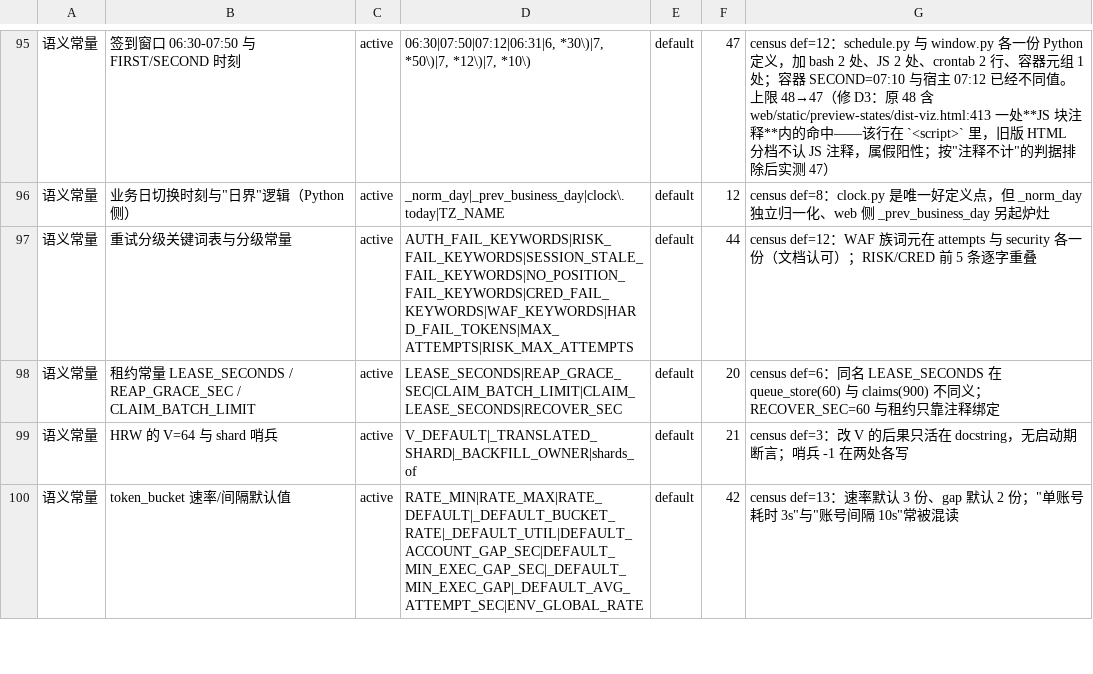
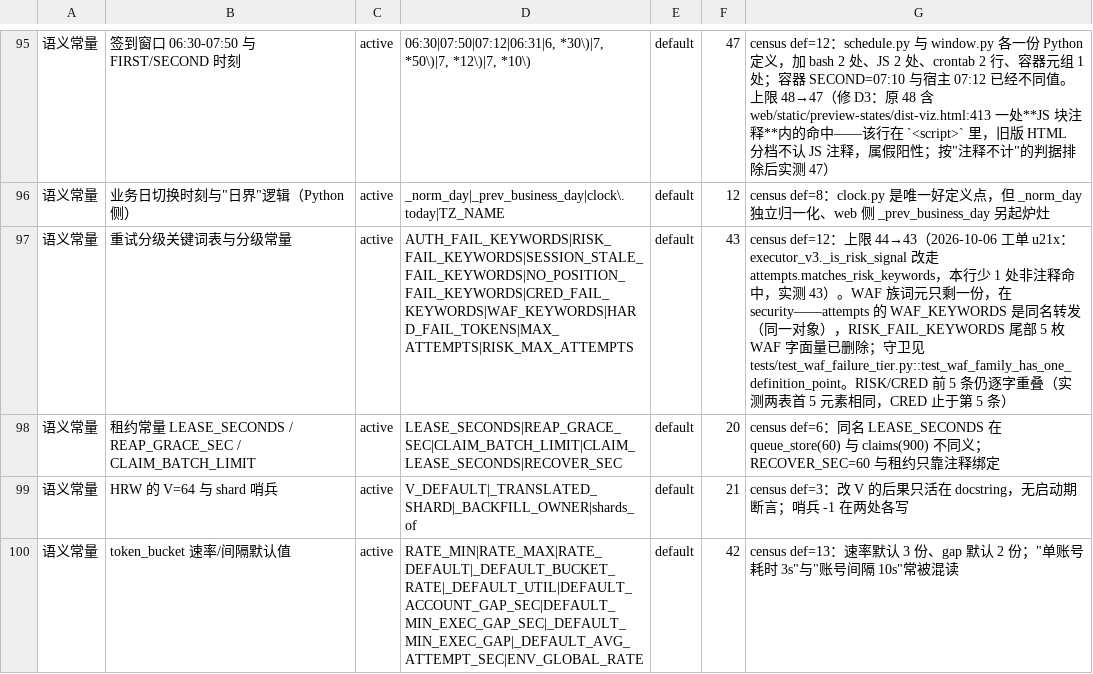
Before and after one commit to frostpolaris1/yiban-auto-sign, a TSV file: scripts/gate/shared-facts.tsv, drawn as a sheet; only a part is shown, gaps mark what is left out.

Commit message:
fix(gate): 订正名册重试分级行——上限 44→43、WAF 单一来源两句话（工单 census-P1-2）
PR #43 让 executor_v3._is_risk_signal 改走 attempts.matches_risk_keywords。
该键的非注释命中从 44 降到 43。两棵树各用同一脚本实测一次：基线 7a28b54 命中 44，
分支 91fc2c2 命中 43。允许上限按实测值 43 冻结，不留余量。

注记两句话逐句核实：
- "WAF 族词元在 attempts 与 security 各一份（文档认可）"：此句已假。RISK_FAIL_KEYWORDS
  尾部 5 枚 WAF 字面量已删，attempts 的 WAF_KEYWORDS 只剩同名转发（同一对象）。
  改写为现在的事实，并点名守卫 test_waf_family_has_one_definition_point。
- "RISK/CRED 前 5 条逐字重叠"：此句仍真。实测两表首 5 个元素逐字相同，CRED 止于第 5 条。
  原句保留，补上实测口径。

本行只改第 6、7 两列。判定模式、族、键、状态、扫描范围逐字未动。生产代码与测试不改。

```diff
--- a/scripts/gate/shared-facts.tsv
+++ b/scripts/gate/shared-facts.tsv
@@ -96,3 +96,3 @@
 语义常量	业务日切换时刻与"日界"逻辑（Python 侧）	active	_norm_day|_prev_business_day|clock\.today|TZ_NAME	default	12	census def=8：clock.py 是唯一好定义点，但 _norm_day 独立归一化、web 侧 _prev_business_day 另起炉灶
-语义常量	重试分级关键词表与分级常量	active	AUTH_FAIL_KEYWORDS|RISK_FAIL_KEYWORDS|SESSION_STALE_FAIL_KEYWORDS|NO_POSITION_FAIL_KEYWORDS|CRED_FAIL_KEYWORDS|WAF_KEYWORDS|HARD_FAIL_TOKENS|MAX_ATTEMPTS|RISK_MAX_ATTEMPTS	default	44	census def=12：WAF 族词元在 attempts 与 security 各一份（文档认可）；RISK/CRED 前 5 条逐字重叠
+语义常量	重试分级关键词表与分级常量	active	AUTH_FAIL_KEYWORDS|RISK_FAIL_KEYWORDS|SESSION_STALE_FAIL_KEYWORDS|NO_POSITION_FAIL_KEYWORDS|CRED_FAIL_KEYWORDS|WAF_KEYWORDS|HARD_FAIL_TOKENS|MAX_ATTEMPTS|RISK_MAX_ATTEMPTS	default	43	census def=12：上限 44→43（2026-10-06 工单 u21x：executor_v3._is_risk_signal 改走 attempts.matches_risk_keywords，本行少 1 处非注释命中，实测 43）。WAF 族词元只剩一份，在 security——attempts 的 WAF_KEYWORDS 是同名转发（同一对象），RISK_FAIL_KEYWORDS 尾部 5 枚 WAF 字面量已删除；守卫见 tests/test_waf_failure_tier.py::test_waf_family_has_one_definition_point。RISK/CRED 前 5 条仍逐字重叠（实测两表首 5 元素相同，CRED 止于第 5 条）
 语义常量	租约常量 LEASE_SECONDS / REAP_GRACE_SEC / CLAIM_BATCH_LIMIT	active	LEASE_SECONDS|REAP_GRACE_SEC|CLAIM_BATCH_LIMIT|CLAIM_LEASE_SECONDS|RECOVER_SEC	default	20	census def=6：同名 LEASE_SECONDS 在 queue_store(60) 与 claims(900) 不同义；RECOVER_SEC=60 与租约只靠注释绑定
```
